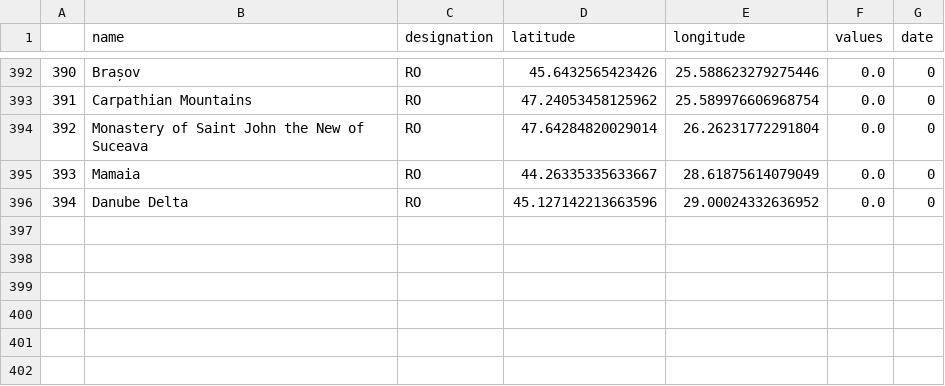
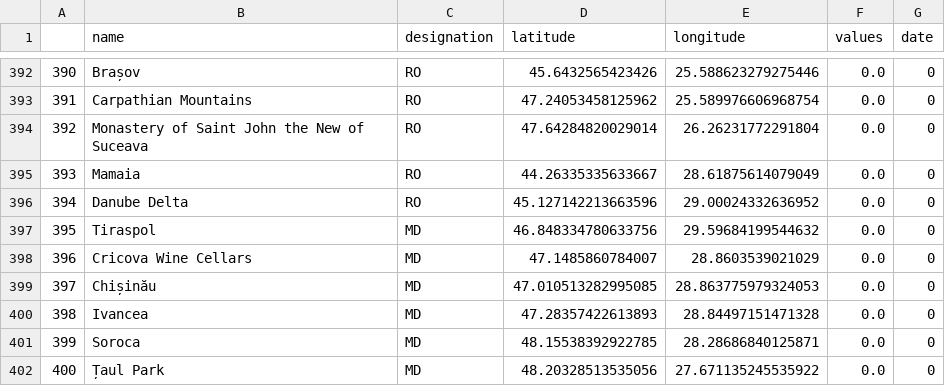
Before and after one commit to cgrundman/travel-map-visualization, a CSV file: Europe/europe_sites.csv, drawn as a sheet; only a part is shown, gaps mark what is left out; the diff names each change by its address in the sheet, - before the commit and + after, or states it on an @@ line.

Commit message:
add Moldova sites

```diff
--- a/Europe/europe_sites.csv
+++ b/Europe/europe_sites.csv
+row 397: 395 | Tiraspol | MD | 46.848334780633756 | 29.59684199544632 | 0.0 | 0
+row 398: 396 | Cricova Wine Cellars | MD | 47.1485860784007 | 28.8603539021029 | 0.0 | 0
+row 399: 397 | Chișinău | MD | 47.010513282995085 | 28.863775979324053 | 0.0 | 0
+row 400: 398 | Ivancea | MD | 47.28357422613893 | 28.84497151471328 | 0.0 | 0
+row 401: 399 | Soroca | MD | 48.15538392922785 | 28.28686840125871 | 0.0 | 0
+row 402: 400 | Țaul Park | MD | 48.20328513535056 | 27.671135245535922 | 0.0 | 0
```
